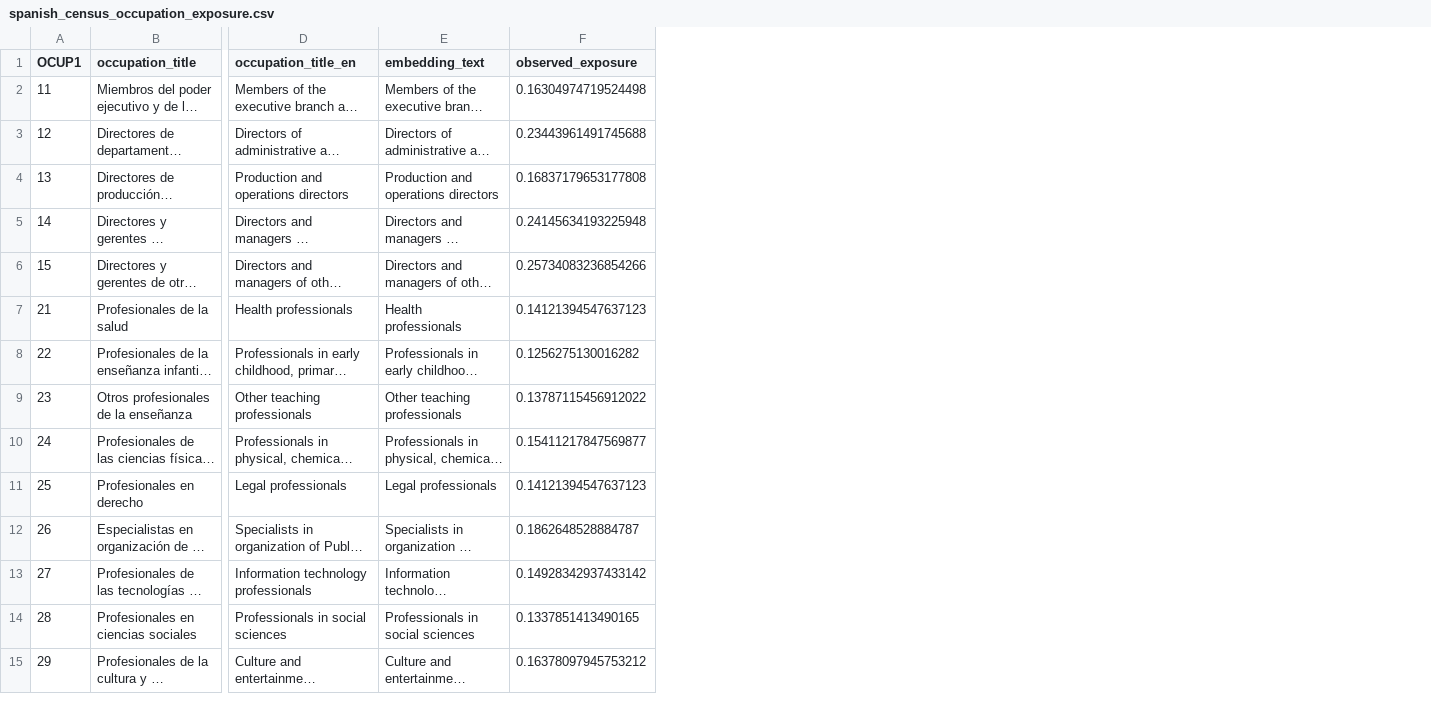
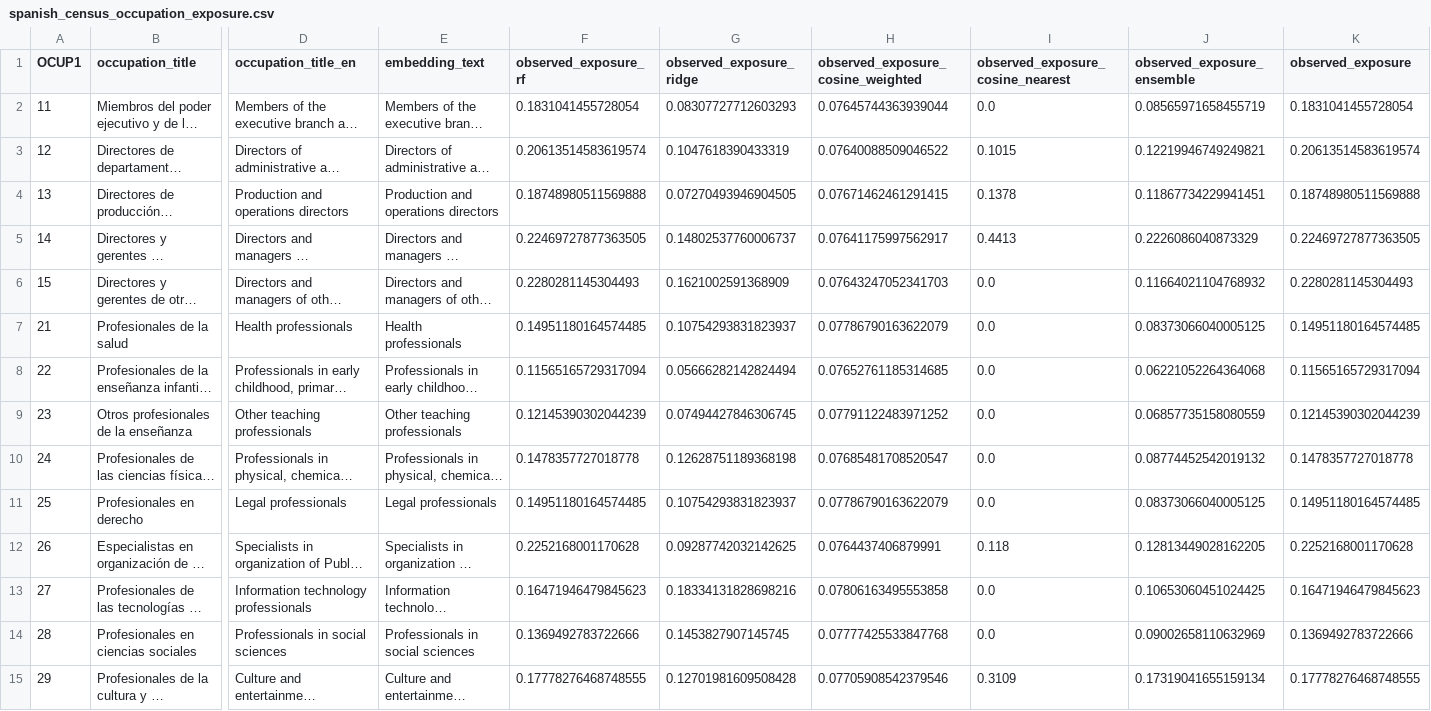
Before and after one commit to dgonzalezgonzalez/Prestaciones-por-empleo-AI-exposure, a CSV file: data/processed/spanish_census_occupation_exposure.csv, drawn as a sheet; only a part is shown, gaps mark what is left out; long unchanged cells end in …; addresses are those after the commit; the diff covers the shown part only; the diff names each change by its address in the sheet, - before the commit and + after, or states it on an @@ line.

Commit message:
Add alternative census exposure estimates

```diff
--- a/data/processed/spanish_census_occupation_exposure.csv
+++ b/data/processed/spanish_census_occupation_exposure.csv
+column F (observed_exposure_rf), rows 2-15: 0.1831041455728054 | 0.20613514583619574 | 0.18748980511569888 | 0.22469727877363505 | 0.2280281145304493 | 0.14951180164574485 | 0.11565165729317094 | 0.12145390302044239 | 0.1478357727018778 | 0.14951180164574485 | 0.2252168001170628 | 0.16471946479845623 | 0.1369492783722666 | 0.17778276468748555
+column G (observed_exposure_ridge), rows 2-15: 0.08307727712603293 | 0.1047618390433319 | 0.07270493946904505 | 0.14802537760006737 | 0.1621002591368909 | 0.10754293831823937 | 0.05666282142824494 | 0.07494427846306745 | 0.12628751189368198 | 0.10754293831823937 | 0.09287742032142625 | 0.18334131828698216 | 0.1453827907145745 | 0.12701981609508428
+column H, rows 1-15: observed_exposure_cosine_weighted | 0.07645744363939044 | 0.07640088509046522 | 0.07671462461291415 | 0.07641175997562917 | 0.07643247052341703 | 0.07786790163622079 | 0.07652761185314685 | 0.07791122483971252 | 0.07685481708520547 | 0.07786790163622079 | 0.0764437406879991 | 0.07806163495553858 | 0.07777425533847768 | 0.07705908542379546
+column I (observed_exposure_cosine_nearest), rows 2-15: 0.0 | 0.1015 | 0.1378 | 0.4413 | 0.0 | 0.0 | 0.0 | 0.0 | 0.0 | 0.0 | 0.118 | 0.0 | 0.0 | 0.3109
+column J (observed_exposure_ensemble), rows 2-15: 0.08565971658455719 | 0.12219946749249821 | 0.11867734229941451 | 0.2226086040873329 | 0.11664021104768932 | 0.08373066040005125 | 0.06221052264364068 | 0.06857735158080559 | 0.08774452542019132 | 0.08373066040005125 | 0.12813449028162205 | 0.10653060451024425 | 0.09002658110632969 | 0.17319041655159134
-K2 (observed_exposure): 0.16304974719524498
+K2 (observed_exposure): 0.1831041455728054
-K3 (observed_exposure): 0.23443961491745688
+K3 (observed_exposure): 0.20613514583619574
-K4 (observed_exposure): 0.16837179653177808
+K4 (observed_exposure): 0.18748980511569888
-K5 (observed_exposure): 0.24145634193225948
+K5 (observed_exposure): 0.22469727877363505
-K6 (observed_exposure): 0.25734083236854266
+K6 (observed_exposure): 0.2280281145304493
-K7 (observed_exposure): 0.14121394547637123
+K7 (observed_exposure): 0.14951180164574485
-K8 (observed_exposure): 0.1256275130016282
+K8 (observed_exposure): 0.11565165729317094
-K9 (observed_exposure): 0.13787115456912022
+K9 (observed_exposure): 0.12145390302044239
-K10 (observed_exposure): 0.15411217847569877
+K10 (observed_exposure): 0.1478357727018778
-K11 (observed_exposure): 0.14121394547637123
+K11 (observed_exposure): 0.14951180164574485
-K12 (observed_exposure): 0.1862648528884787
+K12 (observed_exposure): 0.2252168001170628
-K13 (observed_exposure): 0.14928342937433142
+K13 (observed_exposure): 0.16471946479845623
-K14 (observed_exposure): 0.1337851413490165
+K14 (observed_exposure): 0.1369492783722666
-K15 (observed_exposure): 0.16378097945753212
+K15 (observed_exposure): 0.17778276468748555
```
Also changed, not shown: 47 edited cells elsewhere in this file, 10 other files.
